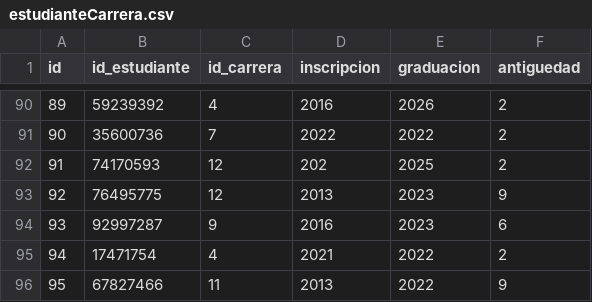
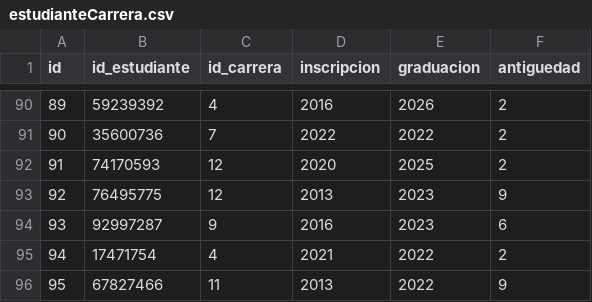
Before and after one commit to gonsalomon/TPs-Arquitecturas-Web, a CSV file: integrador-2/src/main/resources/estudianteCarrera.csv, drawn as a sheet; only a part is shown, gaps mark what is left out.

Commit message:
Modificacion csv, error en fecha

```diff
--- a/integrador-2/src/main/resources/estudianteCarrera.csv
+++ b/integrador-2/src/main/resources/estudianteCarrera.csv
@@ -91,3 +91,3 @@ id,id_estudiante,id_carrera,inscripcion,graduacion,antiguedad
 90,35600736,7,2022,2022,2
-91,74170593,12,202,2025,2
+91,74170593,12,2020,2025,2
 92,76495775,12,2013,2023,9
```
